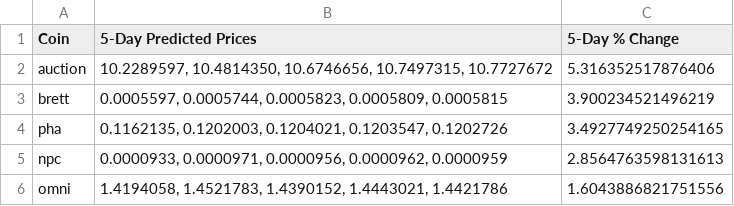
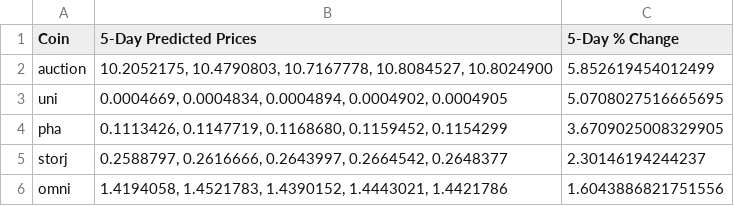
Before and after one commit to tamonashroy/price-prediction-app, a CSV file: top5_coinswitch_5day_predictions.csv, drawn as a sheet.

```diff
--- a/top5_coinswitch_5day_predictions.csv
+++ b/top5_coinswitch_5day_predictions.csv
@@ -1,6 +1,6 @@
 Coin,5-Day Predicted Prices,5-Day % Change
-auction,"10.2289597, 10.4814350, 10.6746656, 10.7497315, 10.7727672",5.316352517876406
-brett,"0.0005597, 0.0005744, 0.0005823, 0.0005809, 0.0005815",3.900234521496219
-pha,"0.1162135, 0.1202003, 0.1204021, 0.1203547, 0.1202726",3.4927749250254165
-npc,"0.0000933, 0.0000971, 0.0000956, 0.0000962, 0.0000959",2.8564763598131613
+auction,"10.2052175, 10.4790803, 10.7167778, 10.8084527, 10.8024900",5.852619454012499
+uni,"0.0004669, 0.0004834, 0.0004894, 0.0004902, 0.0004905",5.0708027516665695
+pha,"0.1113426, 0.1147719, 0.1168680, 0.1159452, 0.1154299",3.6709025008329905
+storj,"0.2588797, 0.2616666, 0.2643997, 0.2664542, 0.2648377",2.30146194244237
 omni,"1.4194058, 1.4521783, 1.4390152, 1.4443021, 1.4421786",1.6043886821751556
```
Also changed, not shown: batch_5day_predictions.csv, batch_last5_actual_vs_predicted.csv, 2 other files.
